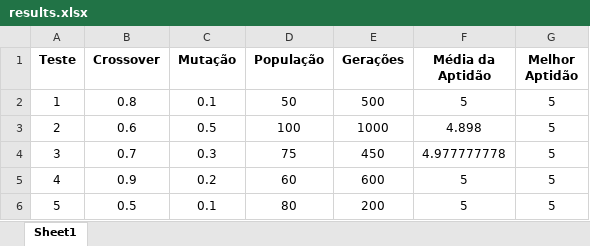
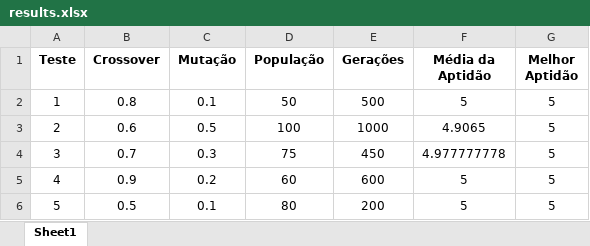
Before and after one commit to BiaAS2/Algoritmo_Genetico, an Excel workbook: data/results.xlsx, sheet Sheet1, drawn as a sheet; values as stored, in another font and other column widths than the file's, no borders; the diff names each change by its address in the sheet, - before the commit and + after, or states it on an @@ line.

```diff
--- a/data/results.xlsx (sheet Sheet1)
+++ b/data/results.xlsx (sheet Sheet1)
-F3 (Média da Aptidão): 4.898
+F3 (Média da Aptidão): 4.9065
```
Also changed, not shown: 4 other files.
